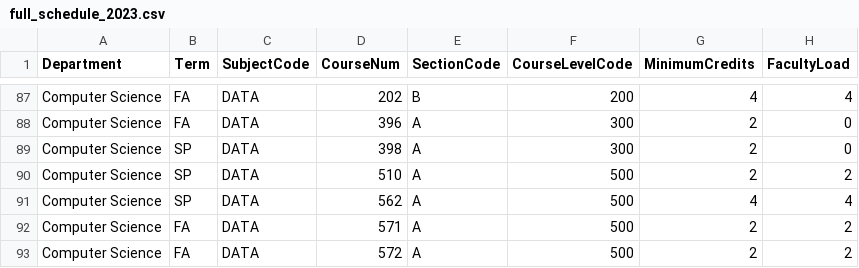
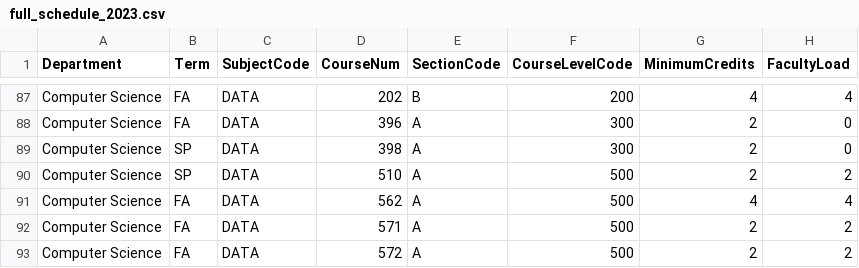
Before and after one commit to kvlinden/kvlinden.github.io, a CSV file: data/full_schedule_2023.csv, drawn as a sheet; only a part is shown, gaps mark what is left out; the diff covers the shown part only; the diff names each change by its address in the sheet, - before the commit and + after, or states it on an @@ line.

Commit message:
edited course times...

```diff
--- a/data/full_schedule_2023.csv
+++ b/data/full_schedule_2023.csv
-B91 (Term): SP
+B91 (Term): FA
```
Also changed, not shown: 34 edited cells elsewhere in this file.
